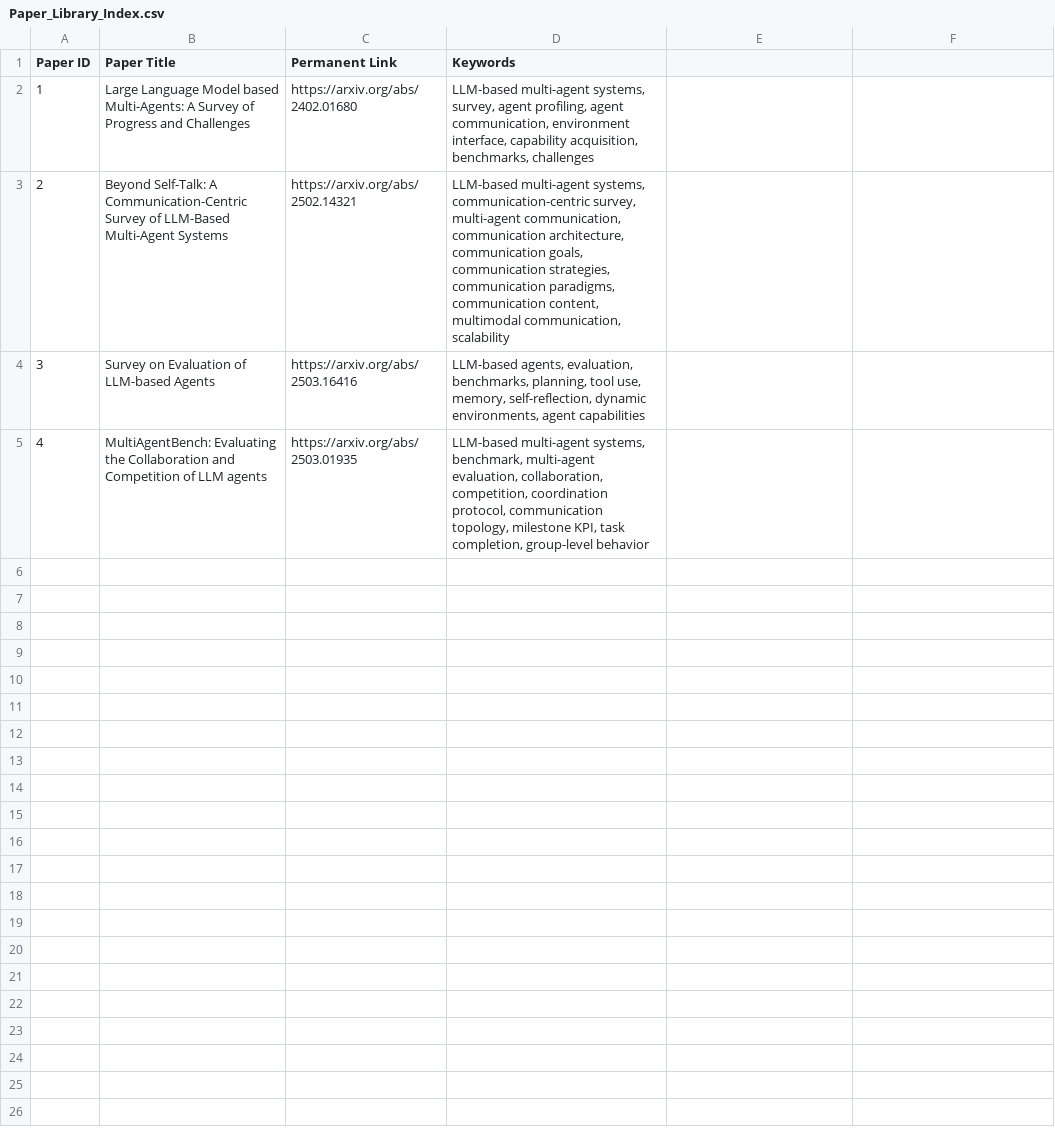
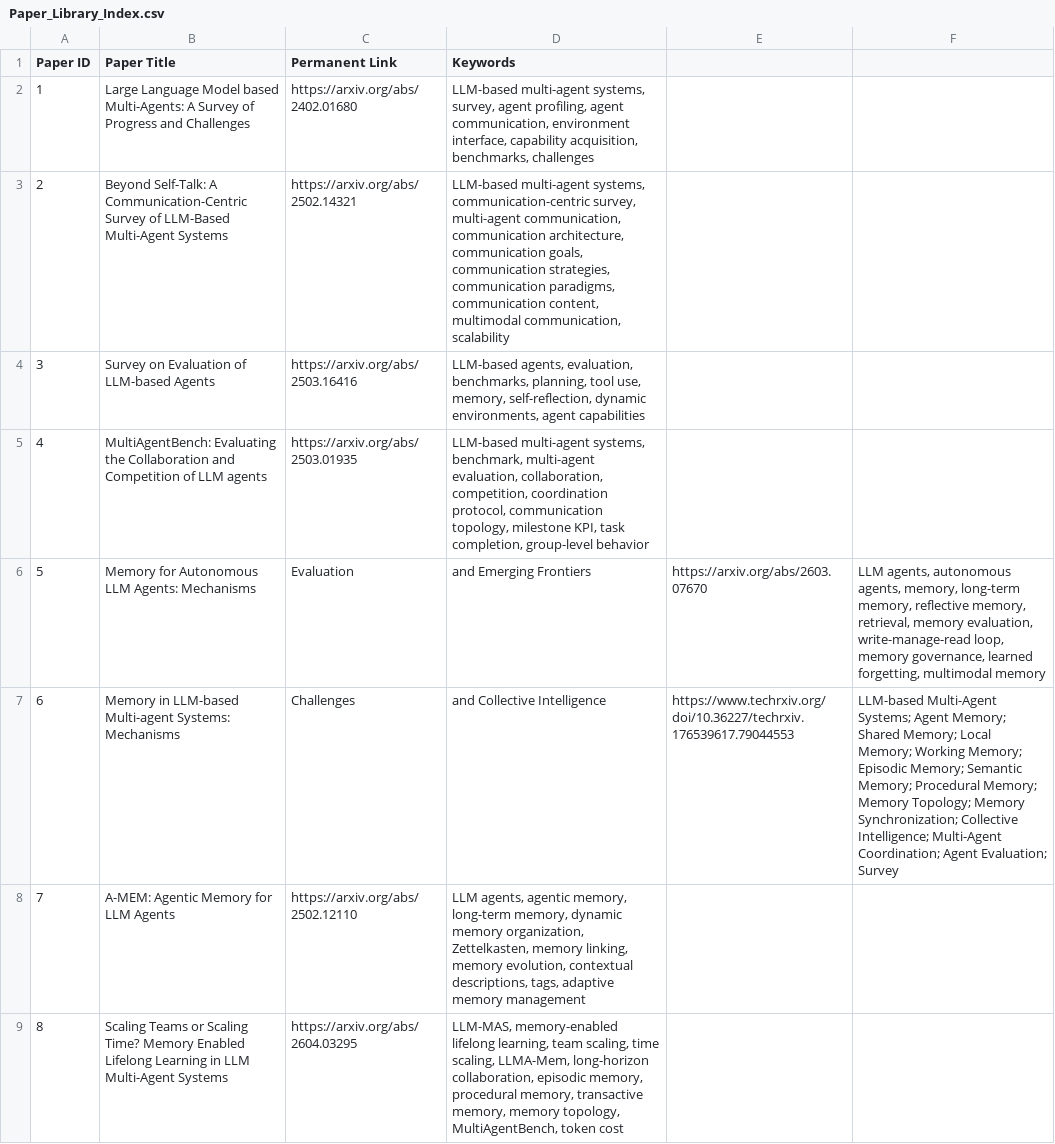
Before and after one commit to Peter-xiaxiukun/Research-Intern-Preparation, a CSV file: 03_Paper_Library_Index/Paper_Library_Index.csv, drawn as a sheet; only a part is shown; the diff covers the shown part only; the diff names each change by its address in the sheet, - before the commit and + after, or states it on an @@ line.

```diff
--- a/03_Paper_Library_Index/Paper_Library_Index.csv
+++ b/03_Paper_Library_Index/Paper_Library_Index.csv
+row 6: 5 | Memory for Autonomous LLM Agents: Mechanisms | Evaluation | and Emerging Frontiers | https://arxiv.org/abs/2603.07670 | LLM agents, autonomous agents, memory, long-term memory, reflective memory, retrieval, memory evaluation, write-manage-read loop, memory governance, learned forgetting, multimodal memory
+row 7: 6 | Memory in LLM-based Multi-agent Systems: Mechanisms | Challenges | and Collective Intelligence | https://www.techrxiv.org/doi/10.36227/techrxiv.176539617.79044553 | LLM-based Multi-Agent Systems; Agent Memory; Shared Memory; Local Memory; Working Memory; Episodic Memory; Semantic Memory; Procedural Memory; Memory Topology; Memory Synchronization; Collective Intelligence; Multi-Agent Coordination; Agent Evaluation; Survey
+row 8: 7 | A-MEM: Agentic Memory for LLM Agents | https://arxiv.org/abs/2502.12110 | LLM agents, agentic memory, long-term memory, dynamic memory organization, Zettelkasten, memory linking, memory evolution, contextual descriptions, tags, adaptive memory management
+row 9: 8 | Scaling Teams or Scaling Time? Memory Enabled Lifelong Learning in LLM Multi-Agent Systems | https://arxiv.org/abs/2604.03295 | LLM-MAS, memory-enabled lifelong learning, team scaling, time scaling, LLMA-Mem, long-horizon collaboration, episodic memory, procedural memory, transactive memory, memory topology, MultiAgentBench, token cost
```
Also changed, not shown: 3 added rows elsewhere in this file, 11 other files.
